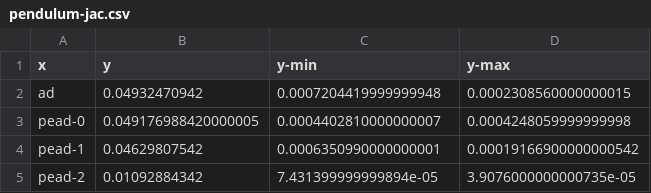
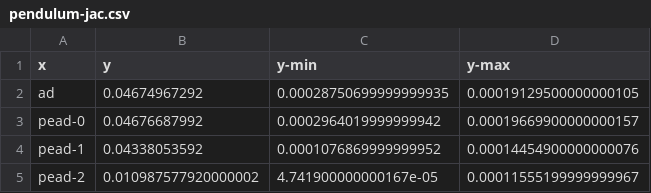
Before and after one commit to br4sco/miking-dae, a CSV file: examples/benchmarks/csv/pendulum-jac.csv, drawn as a sheet.

```diff
--- a/examples/benchmarks/csv/pendulum-jac.csv
+++ b/examples/benchmarks/csv/pendulum-jac.csv
@@ -1,5 +1,5 @@
 x,y,y-min,y-max
-ad,0.04932470942,0.0007204419999999948,0.0002308560000000015
-pead-0,0.049176988420000005,0.0004402810000000007,0.0004248059999999998
-pead-1,0.04629807542,0.0006350990000000001,0.00019166900000000542
-pead-2,0.01092884342,7.431399999999894e-05,3.9076000000000735e-05
+ad,0.04674967292,0.00028750699999999935,0.00019129500000000105
+pead-0,0.04676687992,0.0002964019999999942,0.00019669900000000157
+pead-1,0.04338053592,0.0001076869999999952,0.00014454900000000076
+pead-2,0.010987577920000002,4.741900000000167e-05,0.00011555199999999967
```
Also changed, not shown: examples/benchmarks/csv/cauer_10-jac.csv, examples/benchmarks/csv/cauer_100-jac.csv, 8 other files.
